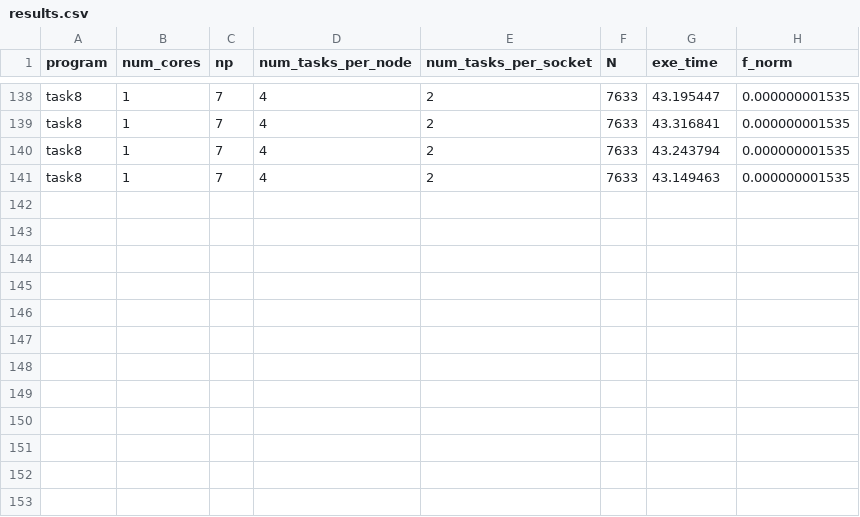
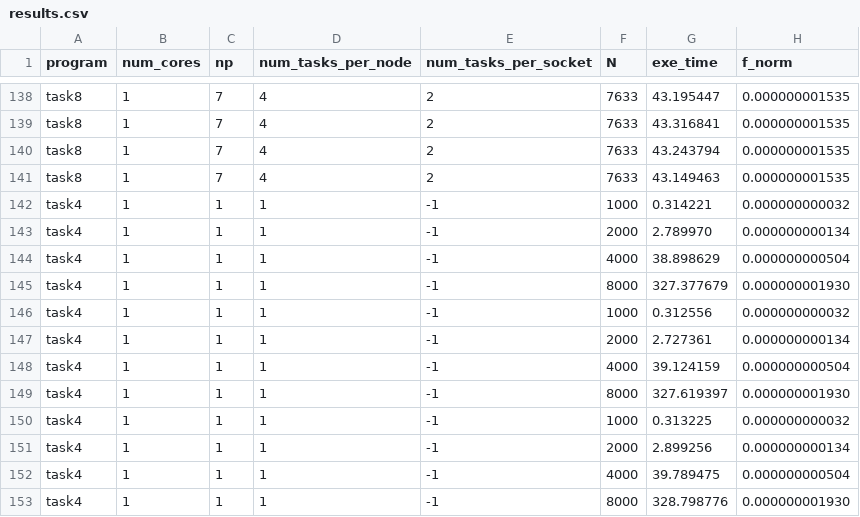
Before and after one commit to ramipellumbi/Parallel-Programming, a CSV file: rp862_ps3_cpsc424/part2/out/results.csv, drawn as a sheet; only a part is shown, gaps mark what is left out; the diff names each change by its address in the sheet, - before the commit and + after, or states it on an @@ line.

Commit message:
Add serial results

```diff
--- a/rp862_ps3_cpsc424/part2/out/results.csv
+++ b/rp862_ps3_cpsc424/part2/out/results.csv
+row 142: task4 | 1 | 1 | 1 | -1 | 1000 | 0.314221 | 0.000000000032
+row 143: task4 | 1 | 1 | 1 | -1 | 2000 | 2.789970 | 0.000000000134
+row 144: task4 | 1 | 1 | 1 | -1 | 4000 | 38.898629 | 0.000000000504
+row 145: task4 | 1 | 1 | 1 | -1 | 8000 | 327.377679 | 0.000000001930
+row 146: task4 | 1 | 1 | 1 | -1 | 1000 | 0.312556 | 0.000000000032
+row 147: task4 | 1 | 1 | 1 | -1 | 2000 | 2.727361 | 0.000000000134
+row 148: task4 | 1 | 1 | 1 | -1 | 4000 | 39.124159 | 0.000000000504
+row 149: task4 | 1 | 1 | 1 | -1 | 8000 | 327.619397 | 0.000000001930
+row 150: task4 | 1 | 1 | 1 | -1 | 1000 | 0.313225 | 0.000000000032
+row 151: task4 | 1 | 1 | 1 | -1 | 2000 | 2.899256 | 0.000000000134
+row 152: task4 | 1 | 1 | 1 | -1 | 4000 | 39.789475 | 0.000000000504
+row 153: task4 | 1 | 1 | 1 | -1 | 8000 | 328.798776 | 0.000000001930
```
Also changed, not shown: 5 other files.
